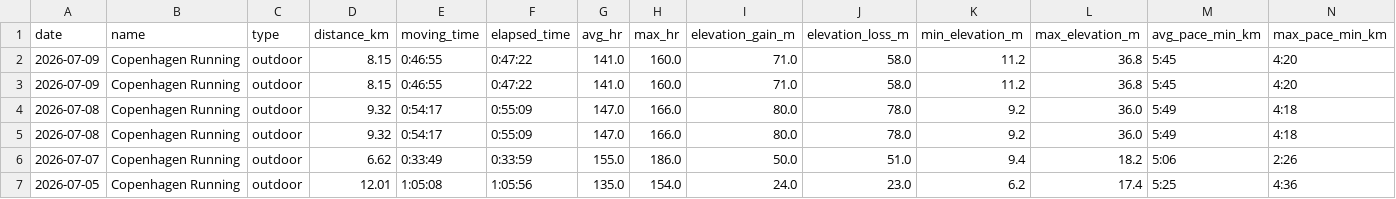
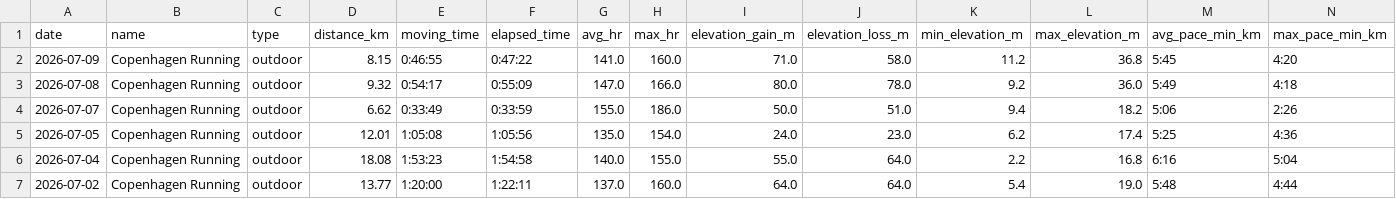
Before and after one commit to ricocousin/FF_Dashboard, a CSV file: runs.csv, drawn as a sheet; only a part is shown; the shorter side is filled out with more unchanged rows; rows hold the shown columns only; the diff names each change by its address in the sheet, - before the commit and + after, or states it on an @@ line.

```diff
--- a/runs.csv
+++ b/runs.csv
-row 3: 2026-07-09 | Copenhagen Running | outdoor | 8.15 | 0:46:55 | 0:47:22 | 141.0 | 160.0 | 71.0 | 58.0 | 11.2 | 36.8 | 5:45 | 4:20
-row 4: 2026-07-08 | Copenhagen Running | outdoor | 9.32 | 0:54:17 | 0:55:09 | 147.0 | 166.0 | 80.0 | 78.0 | 9.2 | 36.0 | 5:49 | 4:18
```
Also changed, not shown: polar_cardio_load.csv, sleep.csv, 9 other files.
